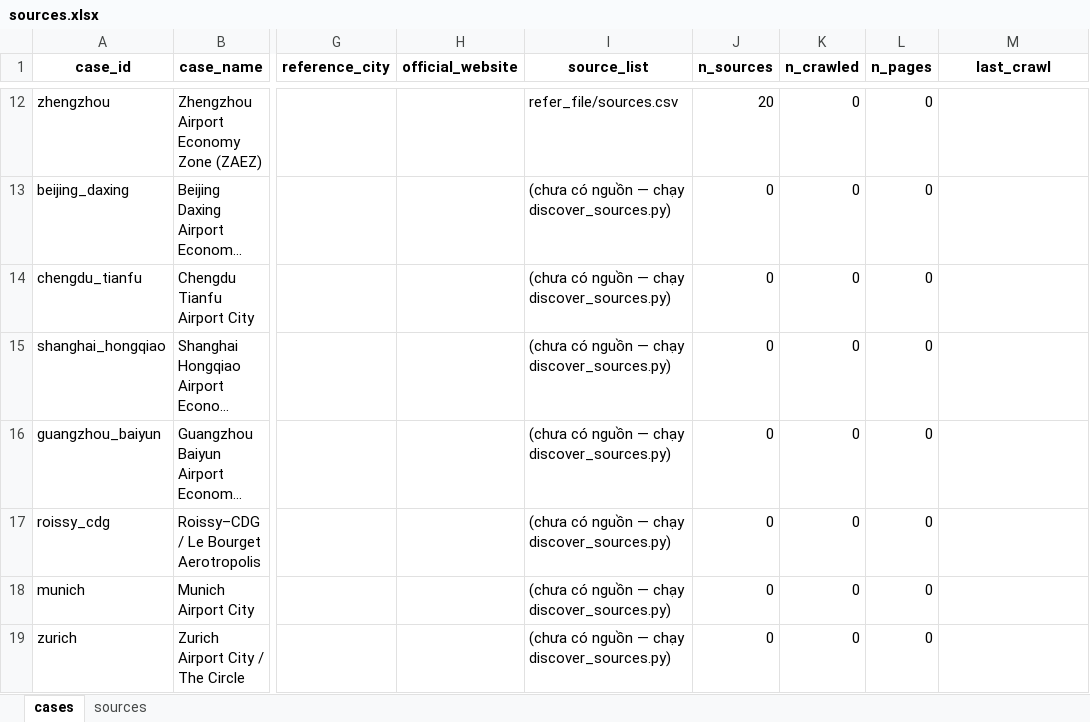
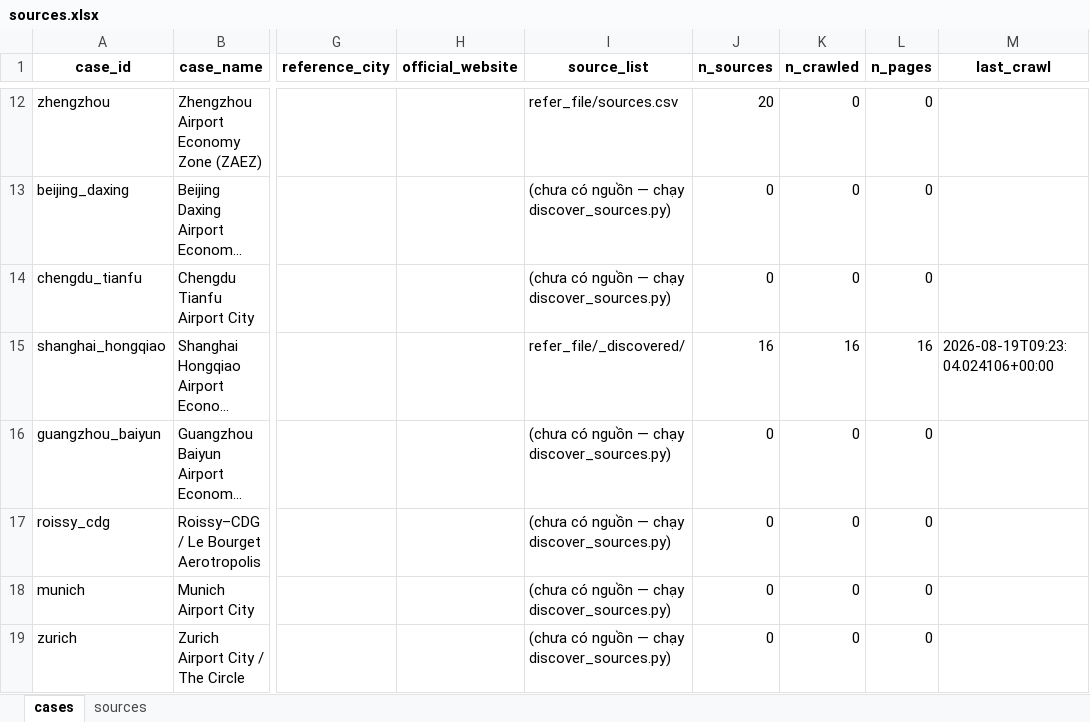
Before and after one commit to CongTuanVu/mag-data-crawler-ws2, an Excel workbook: refer_file/sources.xlsx, sheet cases, drawn as a sheet; only a part is shown, gaps mark what is left out; long unchanged cells end in …; values as stored, in another font and other column widths than the file's, no borders; the diff names each change by its address in the sheet, - before the commit and + after, or states it on an @@ line.

```diff
--- a/refer_file/sources.xlsx (sheet cases)
+++ b/refer_file/sources.xlsx (sheet cases)
-I15 (source_list): (chưa có nguồn — chạy discover_sources.py)
+I15 (source_list): refer_file/_discovered/
-J15 (n_sources): 0
+J15 (n_sources): 16
-K15 (n_crawled): 0
+K15 (n_crawled): 16
-L15 (n_pages): 0
+L15 (n_pages): 16
-M15 (last_crawl): (empty)
+M15 (last_crawl): 2026-08-19T09:23:04.024106+00:00
```
Also changed, not shown: sheet sources, 37 other files.
